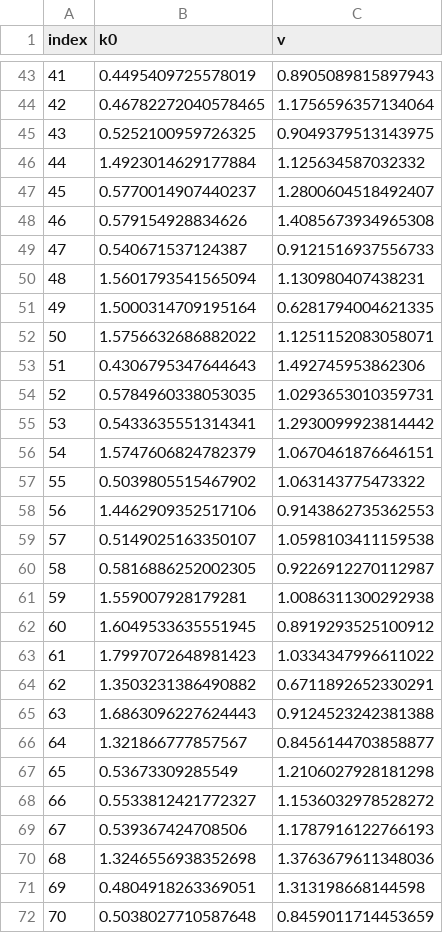
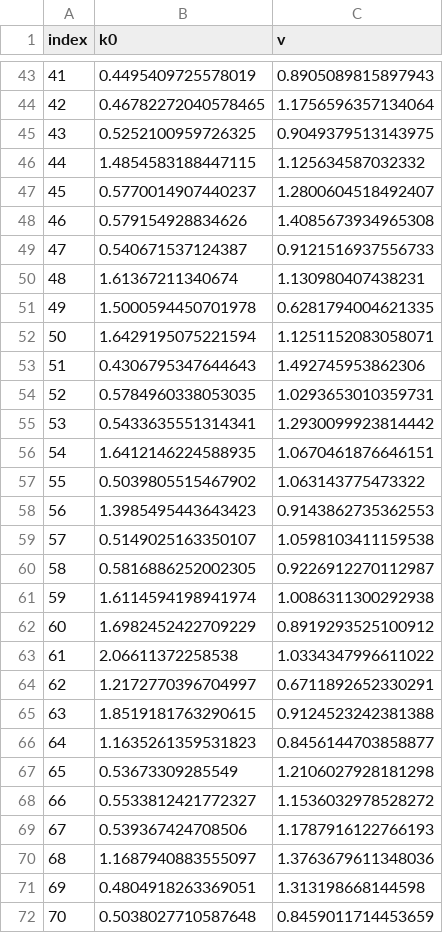
Before and after one commit to LAPKB/PMcore, a CSV file: examples/sde_paper/data/population.csv, drawn as a sheet; only a part is shown, gaps mark what is left out; the diff covers the shown part only.

```diff
--- a/examples/sde_paper/data/population.csv
+++ b/examples/sde_paper/data/population.csv
@@ -45,3 +45,3 @@ index,k0,v
 43,0.5252100959726325,0.9049379513143975
-44,1.4923014629177884,1.125634587032332
+44,1.4854583188447115,1.125634587032332
 45,0.5770014907440237,1.2800604518492407
@@ -49,5 +49,5 @@ index,k0,v
 47,0.540671537124387,0.9121516937556733
-48,1.5601793541565094,1.130980407438231
-49,1.5000314709195164,0.6281794004621335
-50,1.5756632686882022,1.1251152083058071
+48,1.61367211340674,1.130980407438231
+49,1.5000594450701978,0.6281794004621335
+50,1.6429195075221594,1.1251152083058071
 51,0.4306795347644643,1.492745953862306
@@ -55,13 +55,13 @@ index,k0,v
 53,0.5433635551314341,1.2930099923814442
-54,1.5747606824782379,1.0670461876646151
+54,1.6412146224588935,1.0670461876646151
 55,0.5039805515467902,1.063143775473322
-56,1.4462909352517106,0.9143862735362553
+56,1.3985495443643423,0.9143862735362553
 57,0.5149025163350107,1.0598103411159538
 58,0.5816886252002305,0.9226912270112987
-59,1.559007928179281,1.0086311300292938
-60,1.6049533635551945,0.8919293525100912
-61,1.7997072648981423,1.0334347996611022
-62,1.3503231386490882,0.6711892652330291
-63,1.6863096227624443,0.9124523242381388
-64,1.321866777857567,0.8456144703858877
+59,1.6114594198941974,1.0086311300292938
+60,1.6982452422709229,0.8919293525100912
+61,2.06611372258538,1.0334347996611022
+62,1.2172770396704997,0.6711892652330291
+63,1.8519181763290615,0.9124523242381388
+64,1.1635261359531823,0.8456144703858877
 65,0.53673309285549,1.2106027928181298
@@ -69,3 +69,3 @@ index,k0,v
 67,0.539367424708506,1.1787916122766193
-68,1.3246556938352698,1.3763679611348036
+68,1.1687940883555097,1.3763679611348036
 69,0.4804918263369051,1.313198668144598
```
Also changed, not shown: 33 edited cells elsewhere in this file, examples/sde_paper/data/experiment1.csv, examples/sde_paper/data/experiment2.csv, 4 other files.
